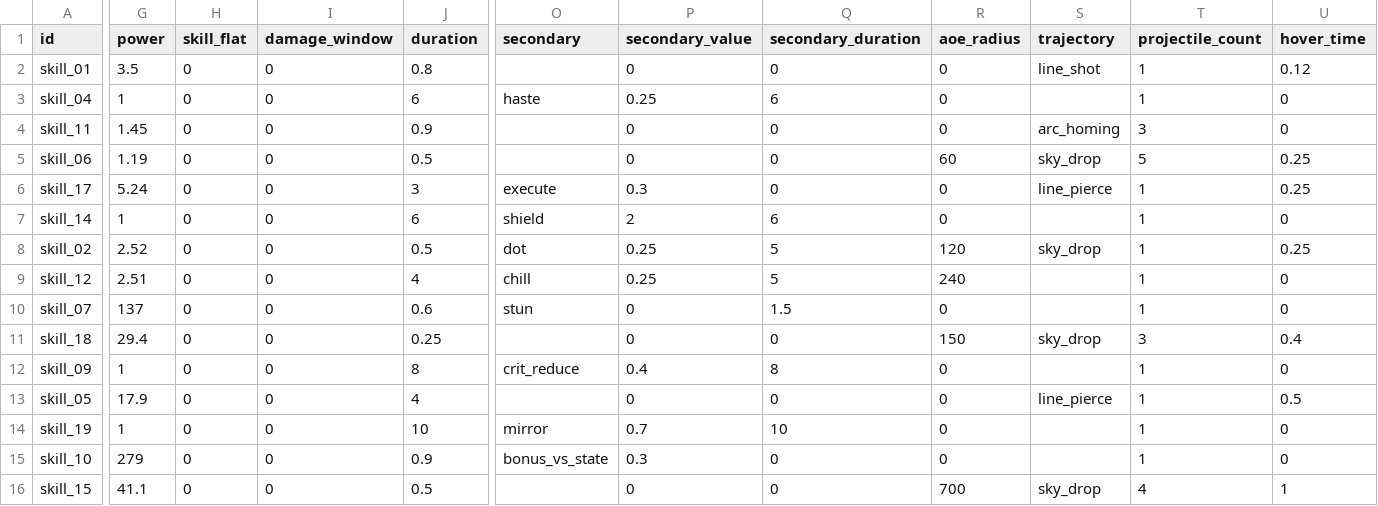
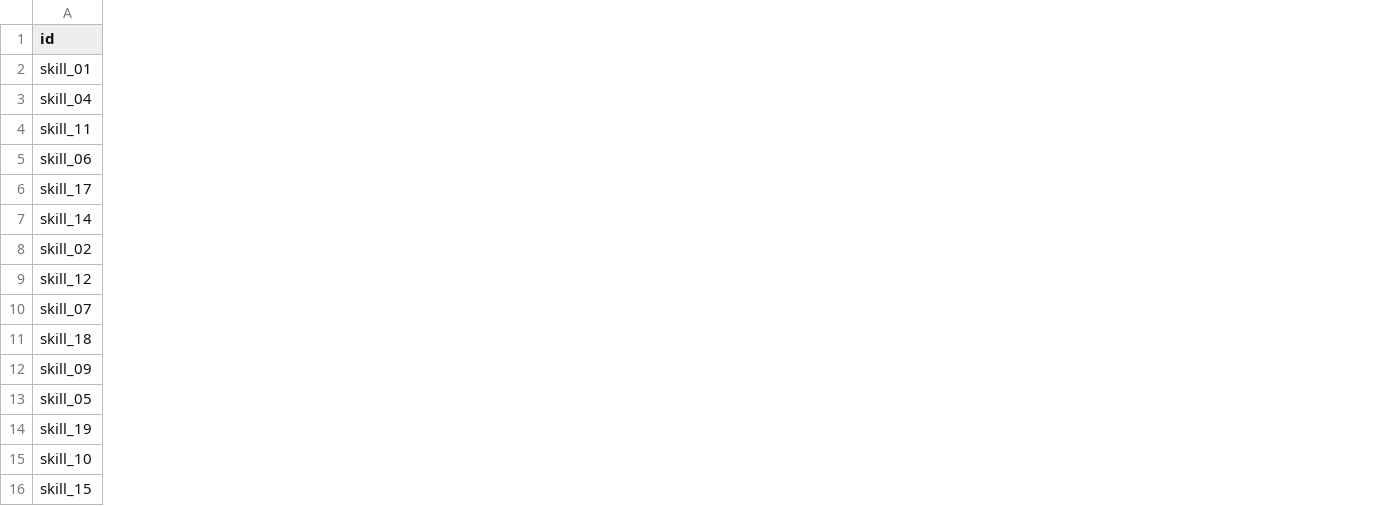
Before and after one commit to AsmodeusFX/Idle-Sword, a CSV file: idle-sword/Config/Tables/SwordSkill.csv, drawn as a sheet; only a part is shown, gaps mark what is left out; removed rows and columns are numbered as before the commit, all else as after; the diff covers the shown part only; the diff names each change by its address in the sheet, - before the commit and + after, or states it on an @@ line.

Commit message:
#技能三层结构重构：Skill / Effect / Buff
15 个技能从**一张 39 列的宽表**拆成**五张表**，数值与行为逐位未变
（BalanceCurve --sample 与改造前逐字节相同：关 100 normal_hp = 15844.7994）。

    SwordSkill.csv        释放控制层（CD / 射程 / 境界 / 成长 / 释放条件 / 选敌 / 打击层）
      ├── effect_ids ──→ SkillEffect.csv      瞬时行为（effect_type + 参数 + condition + buff_id）
      └── buff_ids ────→ SkillBuff.csv        时间化行为（kind / target / duration / value）
                           ├── SkillBuffTimeline.csv   按时间触发（on_tick）
                           └── SkillBuffTrigger.csv    按事件触发（on_crit / on_skill_cast）

- Core/Data/SkillTable.cs：五表的**唯一**解析器（校验 + 派生只读视图），
  游戏侧与期望模型共用同一份。SkillDef 是由它推导的视图，字段名与拆分前一致，
  所以 SkillText / 期望模型 / 大量既有断言都没有改写
- Features/Battle/Buffs.cs：运行时唯一的派发点 ExecuteEffect，每种 effect_type 一个
  handler、兜底抛错；玩家与敌人**同一套** BuffInstance（原先两边各一套散字段 + 手写计时器）
- 时间轴与触发器表**接上了真消费者**：环绕飞剑走 on_tick，缩冷却 / 影分身走 on_crit / on_skill_cast
- duration 一列四种语义拆成 delay + duration；power 与写不写倍率窗彻底分成两个字段
- guard_blade_power / guard_interval / guard_range 与 ground_tick_interval 从
  game_settings 下放到机制自己那一行（时间轴与效果行）
- 敌人的状态存储换成 BuffInstance，对外仍是同名属性；**存档格式一字未改**（有守卫钉住）
- 退役库一并按新 schema 重建（SkillEffect_Retired / SkillBuff_Retired），
  自检用同一套解析器读通它，防止与表结构悄悄分叉
- 顺带修：LevelCurve 的倍率窗判据与模拟侧早已分叉（power != 1 vs 显式 damage_window）、
  headers.json 无人读会静默过期（新增守卫）、BattleView 给诛仙剑阵画「斩杀」的死分支、
  Shape 对 sky_drop 印「高差 0」与 band>0 时印「间距」的假数字

自检 130 → 134 条（新增：搬家护栏逐字段对账 / 退役库可表达 / 状态不入存档 / headers.json 一致）。
文档同步见下一笔提交。

```diff
--- a/idle-sword/Config/Tables/SwordSkill.csv
+++ b/idle-sword/Config/Tables/SwordSkill.csv
-column G (power), rows 2-16: 3.5 | 1 | 1.45 | 1.19 | 5.24 | 1 | 2.52 | 2.51 | 137 | 29.4 | 1 | 17.9 | 1 | 279 | 41.1
-column H (skill_flat), rows 2-16: all 0
-column I (damage_window), rows 2-16: all 0
-column J (duration), rows 2-16: 0.8 | 6 | 0.9 | 0.5 | 3 | 6 | 0.5 | 4 | 0.6 | 0.25 | 8 | 4 | 10 | 0.9 | 0.5
-column O (secondary), rows 3-15: haste |  |  | execute | shield | dot | chill | stun |  | crit_reduce |  | mirror | bonus_vs_state
-column P (secondary_value), rows 2-16: 0 | 0.25 | 0 | 0 | 0.3 | 2 | 0.25 | 0.25 | 0 | 0 | 0.4 | 0 | 0.7 | 0.3 | 0
-column Q (secondary_duration), rows 2-16: 0 | 6 | 0 | 0 | 0 | 6 | 5 | 5 | 1.5 | 0 | 8 | 0 | 10 | 0 | 0
-column R (aoe_radius), rows 2-16: 0 | 0 | 0 | 60 | 0 | 0 | 120 | 240 | 0 | 150 | 0 | 0 | 0 | 0 | 700
-column S (trajectory), rows 2-16: line_shot |  | arc_homing | sky_drop | line_pierce |  | sky_drop |  |  | sky_drop |  | line_pierce |  |  | sky_drop
-column T (projectile_count), rows 2-16: 1 | 1 | 3 | 5 | 1 | 1 | 1 | 1 | 1 | 3 | 1 | 1 | 1 | 1 | 4
-column U (hover_time), rows 2-16: 0.12 | 0 | 0 | 0.25 | 0.25 | 0 | 0.25 | 0 | 0 | 0.4 | 0 | 0.5 | 0 | 0 | 1
```
Also changed, not shown: 2 added columns, 13 removed columns and 3 edited cells elsewhere in this file, idle-sword/Config/Tables/SwordSkill_Retired.csv, idle-sword/Config/Tables/game_settings.csv, 27 other files.
